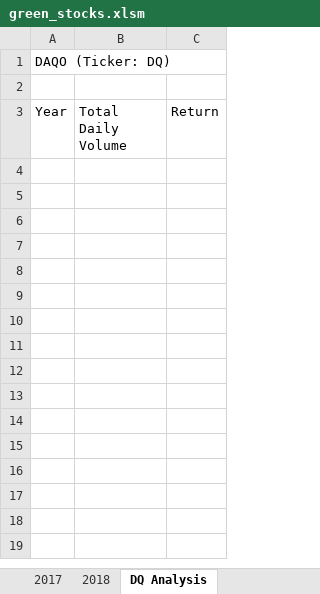
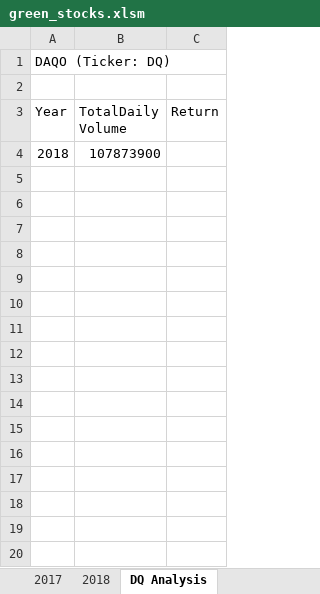
Before and after one commit to Habtamu-ai/Stock-Analysis, an Excel workbook: green_stocks.xlsm, sheet DQ Analysis, drawn as a sheet; only a part is shown; values as stored, in another font and other column widths than the file's, no borders; the diff covers the shown part only; the diff names each change by its address in the sheet, - before the commit and + after, or states it on an @@ line.

Commit message:
Add files via upload

```diff
--- a/green_stocks.xlsm (sheet DQ Analysis)
+++ b/green_stocks.xlsm (sheet DQ Analysis)
-B3: Total Daily Volume
+B3: TotalDaily Volume
+row 4: 2018 | 107873900
+row 5: (empty)
+row 6: (empty)
+row 7: (empty)
+row 8: (empty)
+row 9: (empty)
+row 10: (empty)
+row 11: (empty)
+row 12: (empty)
+row 13: (empty)
+row 14: (empty)
+row 15: (empty)
+row 16: (empty)
+row 17: (empty)
+row 18: (empty)
+row 19: (empty)
+row 20: (empty)
```
Also changed, not shown: 2994 added rows elsewhere in this sheet.
